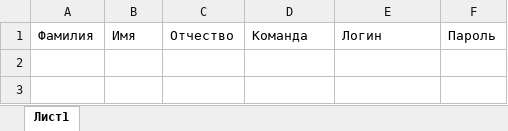
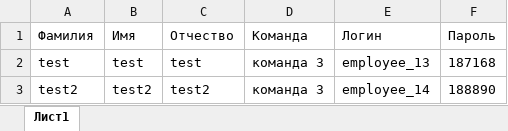
Before and after one commit to De1aY/ForCamp-GO, an Excel workbook: wwwroot/data/employees/test.xlsx, sheet Лист1, drawn as a sheet; values as stored, in another font and other column widths than the file's, no borders; the diff names each change by its address in the sheet, - before the commit and + after, or states it on an @@ line.

Commit message:
Added: employees; Optimization

```diff
--- a/wwwroot/data/employees/test.xlsx (sheet Лист1)
+++ b/wwwroot/data/employees/test.xlsx (sheet Лист1)
+row 2: test | test | test | команда 3 | employee_13 | 187168
+row 3: test2 | test2 | test2 | команда 3 | employee_14 | 188890
```
Also changed, not shown: 42 other files.
